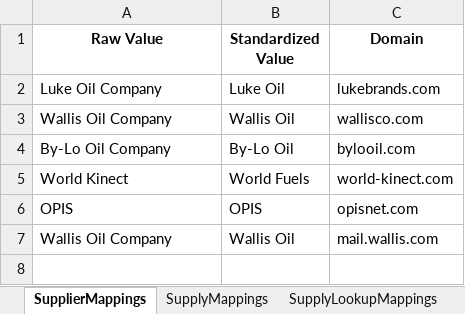
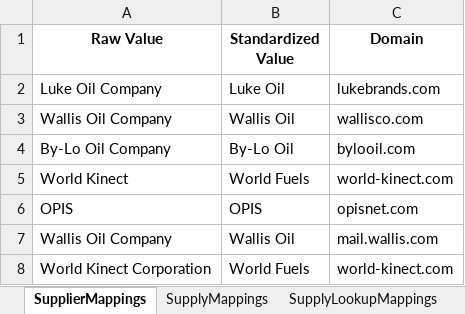
Before and after one commit to mattmizell/bde-project, an Excel workbook: mappings.xlsx, sheet SupplierMappings, drawn as a sheet; values as stored, in another font and other column widths than the file's, no borders; the diff names each change by its address in the sheet, - before the commit and + after, or states it on an @@ line.

Commit message:
Update terminal mapping in mappings.xlsx with cleaned and capitalized values

```diff
--- a/mappings.xlsx (sheet SupplierMappings)
+++ b/mappings.xlsx (sheet SupplierMappings)
+row 8: World Kinect Corporation | World Fuels | world-kinect.com
```
Also changed, not shown: sheet TerminalMappings.
